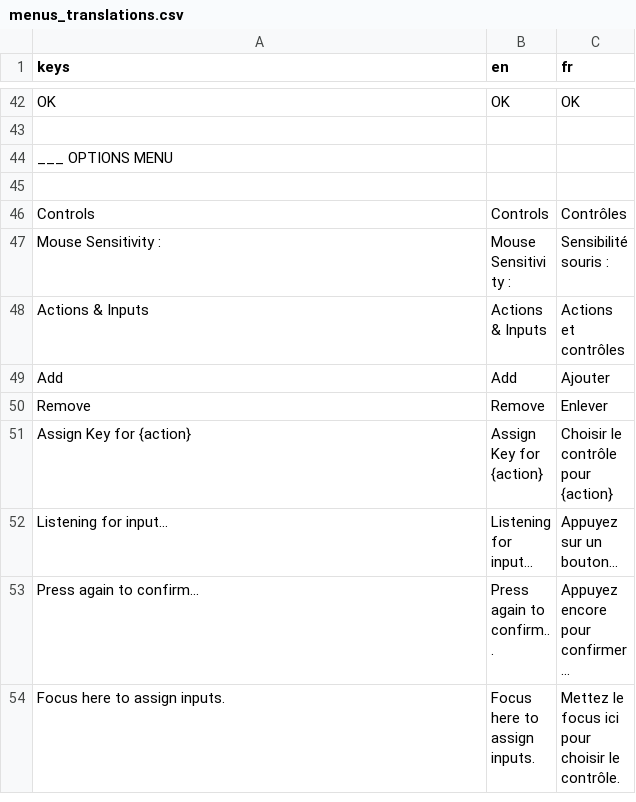
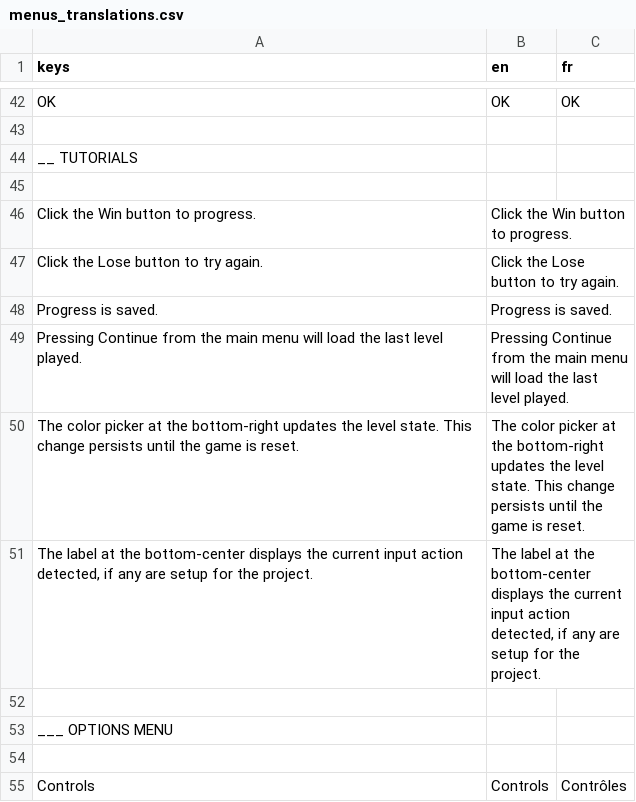
Before and after one commit to Maaack/Godot-Game-Template, a CSV file: addons/maaacks_game_template/base/translations/menus_translations.csv, drawn as a sheet; only a part is shown, gaps mark what is left out; the shorter side is filled out with more unchanged rows.

Commit message:
Adds tutorials to translation file.

```diff
--- a/addons/maaacks_game_template/base/translations/menus_translations.csv
+++ b/addons/maaacks_game_template/base/translations/menus_translations.csv
@@ -43,2 +43,11 @@ OK,OK,OK
 
+__ TUTORIALS,,
+
+Click the Win button to progress.,Click the Win button to progress.,
+Click the Lose button to try again.,Click the Lose button to try again.,
+Progress is saved.,Progress is saved.,
+Pressing Continue from the main menu will load the last level played.,Pressing Continue from the main menu will load the last level played.,
+The color picker at the bottom-right updates the level state. This change persists until the game is reset.,The color picker at the bottom-right updates the level state. This change persists until the game is reset.,
+"The label at the bottom-center displays the current input action detected, if any are setup for the project.","The label at the bottom-center displays the current input action detected, if any are setup for the project.",
+
 ___ OPTIONS MENU,,
```
